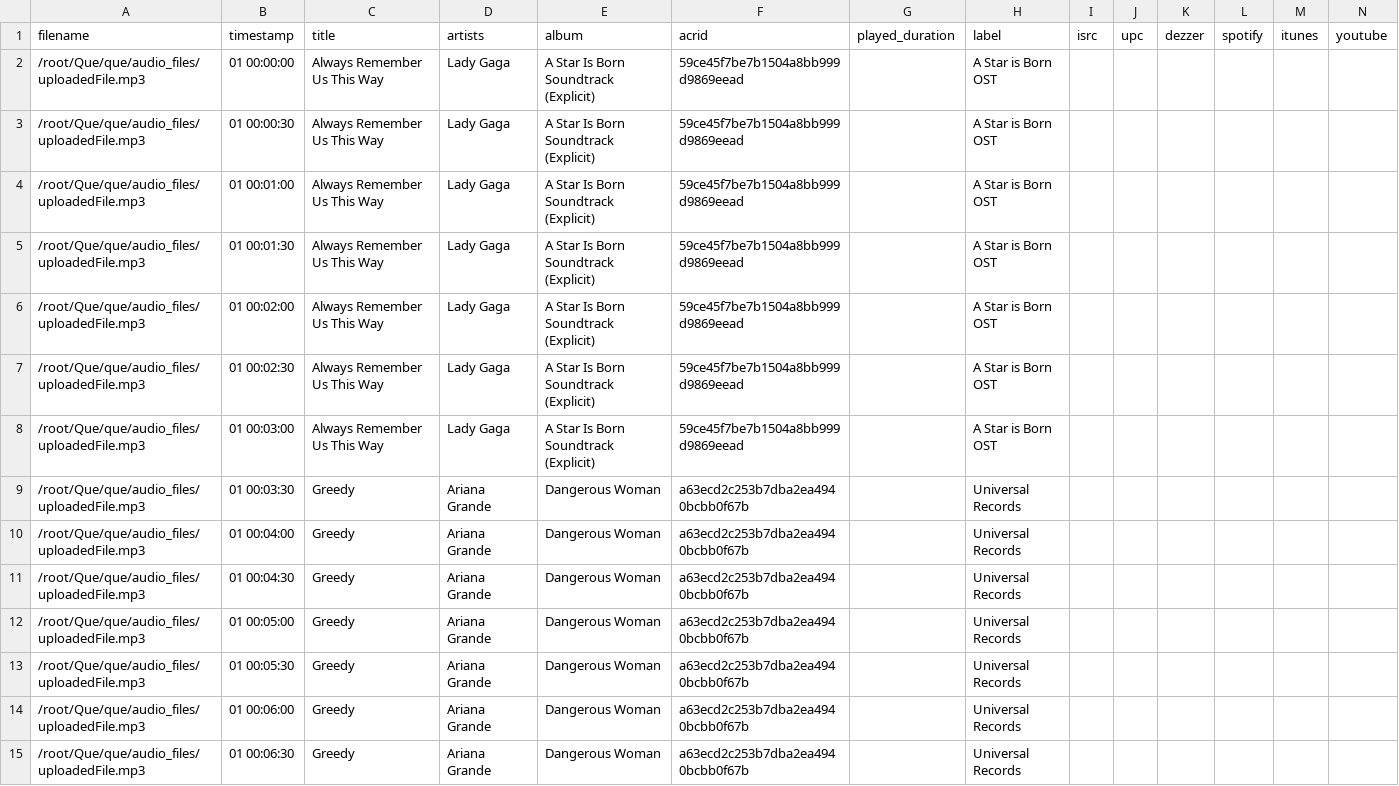
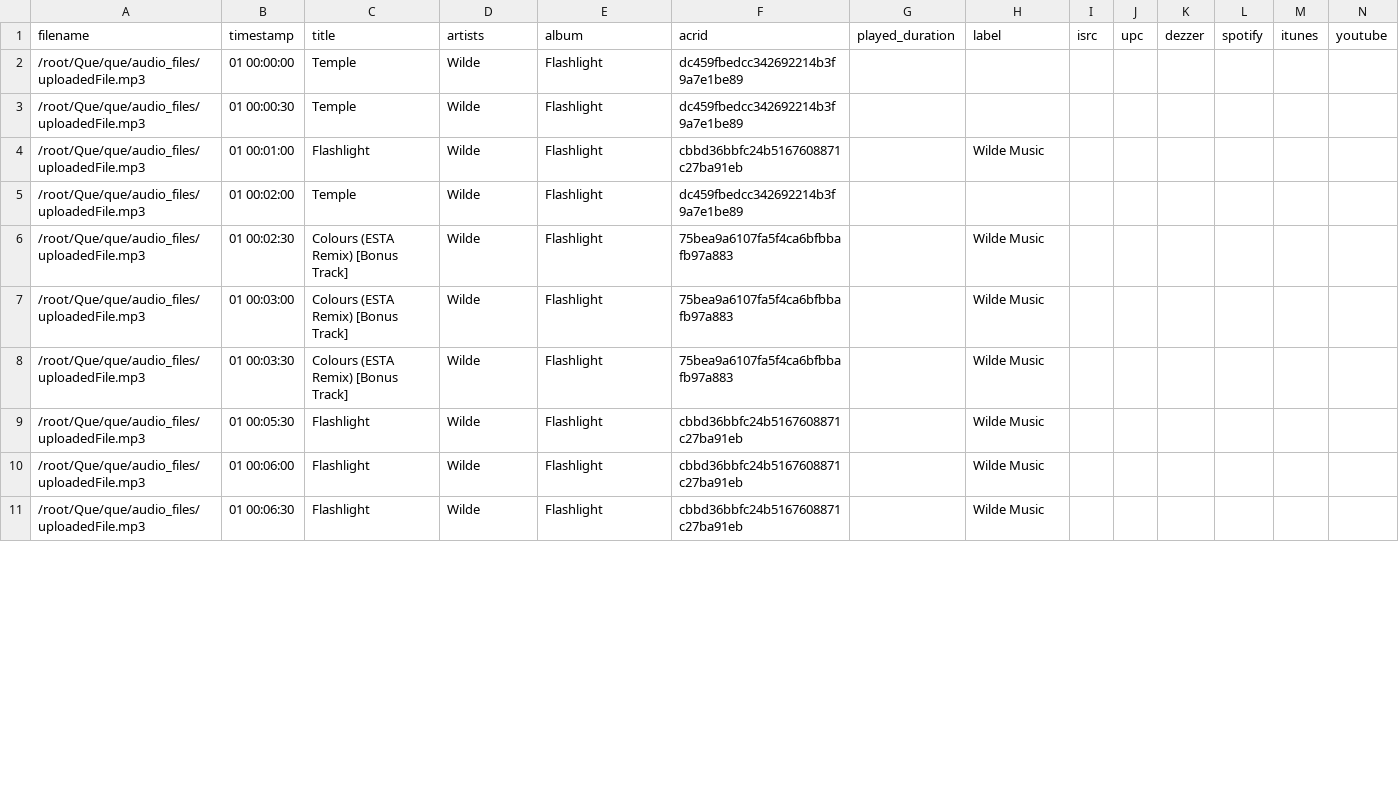
Before and after one commit to udugam/Que, a CSV file: que/result-uploadedFile.mp3.csv, drawn as a sheet; only a part is shown; removed rows and columns are numbered as before the commit, all else as after; rows hold the shown columns only; the diff covers the shown part only; the diff names each change by its address in the sheet, - before the commit and + after, or states it on an @@ line.

```diff
--- a/que/result-uploadedFile.mp3.csv
+++ b/que/result-uploadedFile.mp3.csv
-C2:C3 (title): Always Remember Us This Way
+C2:C3 (title): Temple
-D2:D4 (artists): Lady Gaga
+D2:D4 (artists): Wilde
-E2:E4 (album): A Star Is Born Soundtrack (Explicit)
+E2:E4 (album): Flashlight
-F2:F3 (acrid): 59ce45f7be7b1504a8bb999d9869eead
+F2:F3 (acrid): dc459fbedcc342692214b3f9a7e1be89
-H2:H3 (label): A Star is Born OST
+H2:H3 (label): (empty)
-C4 (title): Always Remember Us This Way
+C4 (title): Flashlight
-F4 (acrid): 59ce45f7be7b1504a8bb999d9869eead
+F4 (acrid): cbbd36bbfc24b5167608871c27ba91eb
-H4 (label): A Star is Born OST
+H4 (label): Wilde Music
-row 5: /root/Que/que/audio_files/uploadedFile.mp3 | 01 00:01:30 | Always Remember Us This Way | Lady Gaga | A Star Is Born Soundtrack (Explicit) | 59ce45f7be7b1504a8bb999d9869eead |  | A Star is Born OST
-C5 (title): Always Remember Us This Way
+C5 (title): Temple
-D5:D7 (artists): Lady Gaga
+D5:D7 (artists): Wilde
-E5:E7 (album): A Star Is Born Soundtrack (Explicit)
+E5:E7 (album): Flashlight
-F5 (acrid): 59ce45f7be7b1504a8bb999d9869eead
+F5 (acrid): dc459fbedcc342692214b3f9a7e1be89
-H5 (label): A Star is Born OST
+H5 (label): (empty)
-C6:C7 (title): Always Remember Us This Way
+C6:C7 (title): Colours (ESTA Remix) [Bonus Track]
-F6:F7 (acrid): 59ce45f7be7b1504a8bb999d9869eead
+F6:F7 (acrid): 75bea9a6107fa5f4ca6bfbbafb97a883
-H6:H7 (label): A Star is Born OST
+H6:H7 (label): Wilde Music
-C8 (title): Greedy
+C8 (title): Colours (ESTA Remix) [Bonus Track]
-D8 (artists): Ariana Grande
+D8 (artists): Wilde
-E8 (album): Dangerous Woman
+E8 (album): Flashlight
-F8 (acrid): a63ecd2c253b7dba2ea4940bcbb0f67b
+F8 (acrid): 75bea9a6107fa5f4ca6bfbbafb97a883
-H8 (label): Universal Records
+H8 (label): Wilde Music
-row 10: /root/Que/que/audio_files/uploadedFile.mp3 | 01 00:04:00 | Greedy | Ariana Grande | Dangerous Woman | a63ecd2c253b7dba2ea4940bcbb0f67b |  | Universal Records
-row 11: /root/Que/que/audio_files/uploadedFile.mp3 | 01 00:04:30 | Greedy | Ariana Grande | Dangerous Woman | a63ecd2c253b7dba2ea4940bcbb0f67b |  | Universal Records
-row 12: /root/Que/que/audio_files/uploadedFile.mp3 | 01 00:05:00 | Greedy | Ariana Grande | Dangerous Woman | a63ecd2c253b7dba2ea4940bcbb0f67b |  | Universal Records
-C9:C11 (title): Greedy
+C9:C11 (title): Flashlight
-D9:D11 (artists): Ariana Grande
+D9:D11 (artists): Wilde
-E9:E11 (album): Dangerous Woman
+E9:E11 (album): Flashlight
-F9:F11 (acrid): a63ecd2c253b7dba2ea4940bcbb0f67b
+F9:F11 (acrid): cbbd36bbfc24b5167608871c27ba91eb
-H9:H11 (label): Universal Records
+H9:H11 (label): Wilde Music
```
Also changed, not shown: 5 removed rows and 15 edited cells elsewhere in this file, 2 other files.
